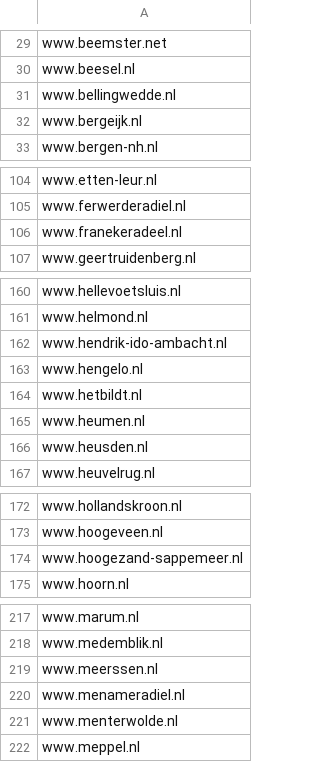
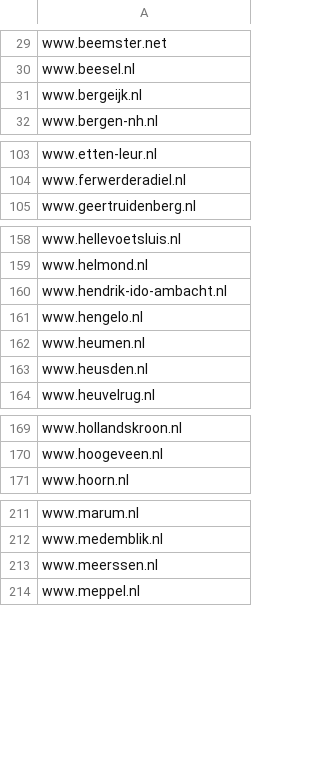
Before and after one commit to openstate/datasets, a CSV file: government_domain_names/Gemeenten.csv, drawn as a sheet; only a part is shown, gaps mark what is left out; the diff covers the shown part only.

```diff
--- a/government_domain_names/Gemeenten.csv
+++ b/government_domain_names/Gemeenten.csv
@@ -30,3 +30,2 @@ www.beemster.net
 www.beesel.nl
-www.bellingwedde.nl
 www.bergeijk.nl
@@ -105,3 +104,2 @@ www.etten-leur.nl
 www.ferwerderadiel.nl
-www.franekeradeel.nl
 www.geertruidenberg.nl
@@ -163,3 +161,2 @@ www.hendrik-ido-ambacht.nl
 www.hengelo.nl
-www.hetbildt.nl
 www.heumen.nl
@@ -173,3 +170,2 @@ www.hollandskroon.nl
 www.hoogeveen.nl
-www.hoogezand-sappemeer.nl
 www.hoorn.nl
@@ -219,4 +213,2 @@ www.medemblik.nl
 www.meerssen.nl
-www.menameradiel.nl
-www.menterwolde.nl
 www.meppel.nl
```
Also changed, not shown: 6 removed rows elsewhere in this file, government_domain_names/Rijksoverheid.csv, government_domain_names/domains.csv.
